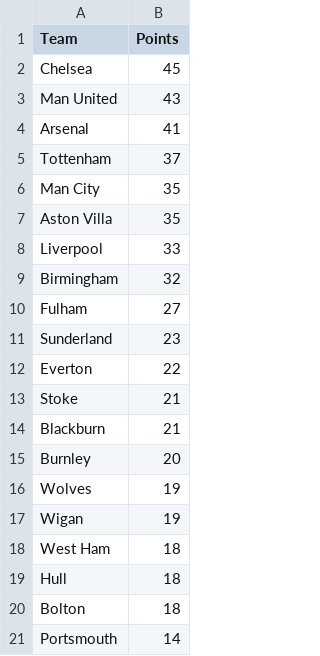
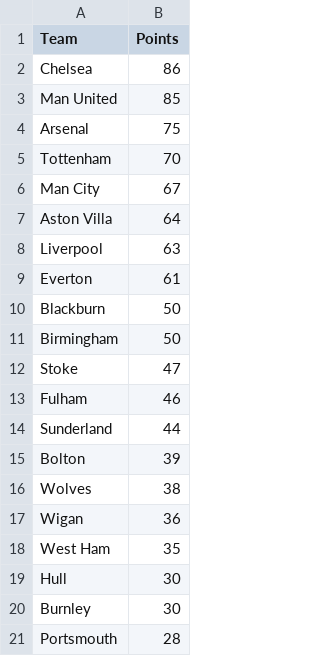
Before and after one commit to woongbinchoi/English-Premier-League-Prediction, a CSV file: data/standings/2009Standings.csv, drawn as a sheet.

```diff
--- a/data/standings/2009Standings.csv
+++ b/data/standings/2009Standings.csv
@@ -1,21 +1,21 @@
 Team,Points
-Chelsea,45
-Man United,43
-Arsenal,41
-Tottenham,37
-Man City,35
-Aston Villa,35
-Liverpool,33
-Birmingham,32
-Fulham,27
-Sunderland,23
-Everton,22
-Stoke,21
-Blackburn,21
-Burnley,20
-Wolves,19
-Wigan,19
-West Ham,18
-Hull,18
-Bolton,18
-Portsmouth,14
+Chelsea,86
+Man United,85
+Arsenal,75
+Tottenham,70
+Man City,67
+Aston Villa,64
+Liverpool,63
+Everton,61
+Blackburn,50
+Birmingham,50
+Stoke,47
+Fulham,46
+Sunderland,44
+Bolton,39
+Wolves,38
+Wigan,36
+West Ham,35
+Hull,30
+Burnley,30
+Portsmouth,28
```
Also changed, not shown: data/standings/2006Standings.csv, data/standings/2007Standings.csv, 9 other files.
